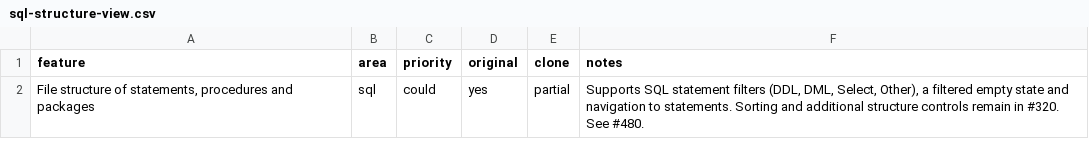
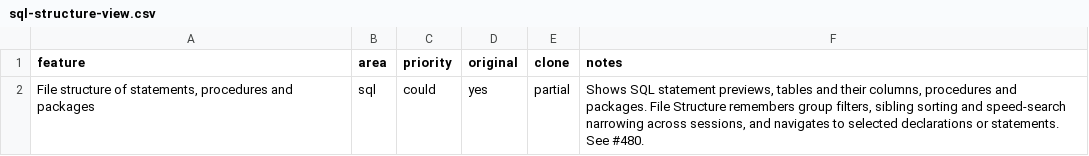
Before and after one commit to caVenikk/oxshift, a CSV file: replica/features/sql/sql-structure-view.csv, drawn as a sheet.

Commit message:
feat(sql): match file structure tree and popup settings

```diff
--- a/replica/features/sql/sql-structure-view.csv
+++ b/replica/features/sql/sql-structure-view.csv
@@ -1,2 +1,2 @@
 feature,area,priority,original,clone,notes
-"File structure of statements, procedures and packages",sql,could,yes,partial,"Supports SQL statement filters (DDL, DML, Select, Other), a filtered empty state and navigation to statements. Sorting and additional structure controls remain in #320. See #480."
+"File structure of statements, procedures and packages",sql,could,yes,partial,"Shows SQL statement previews, tables and their columns, procedures and packages. File Structure remembers group filters, sibling sorting and speed-search narrowing across sessions, and navigates to selected declarations or statements. See #480."
```
Also changed, not shown: 30 other files.
